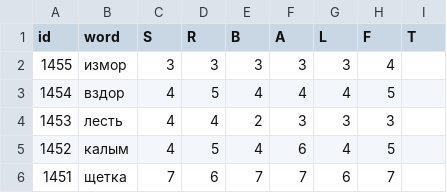
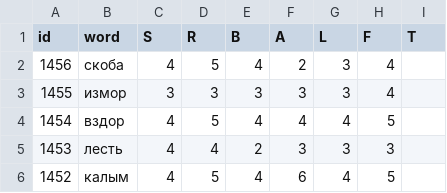
Before and after one commit to 1209090/wordle, a CSV file: wordle.csv, drawn as a sheet; only a part is shown; the shorter side is filled out with more unchanged rows; the diff names each change by its address in the sheet, - before the commit and + after, or states it on an @@ line.

Commit message:
1456 скоба

```diff
--- a/wordle.csv
+++ b/wordle.csv
+row 2: 1456 | скоба | 4 | 5 | 4 | 2 | 3 | 4
```
Also changed, not shown: stats.csv.
